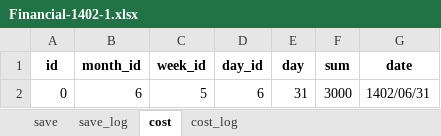
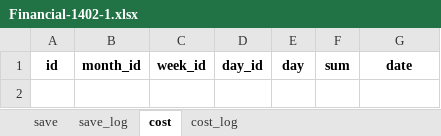
Before and after one commit to bnparham/financialManagement, an Excel workbook: Financial-1402-1.xlsx, sheet cost, drawn as a sheet; values as stored, in another font and other column widths than the file's, no borders; the diff names each change by its address in the sheet, - before the commit and + after, or states it on an @@ line.

```diff
--- a/Financial-1402-1.xlsx (sheet cost)
+++ b/Financial-1402-1.xlsx (sheet cost)
-row 2: 0 | 6 | 5 | 6 | 31 | 3000 | 1402/06/31
```
Also changed, not shown: sheet save_log, sheet cost_log, sheet save, 2 other files.
